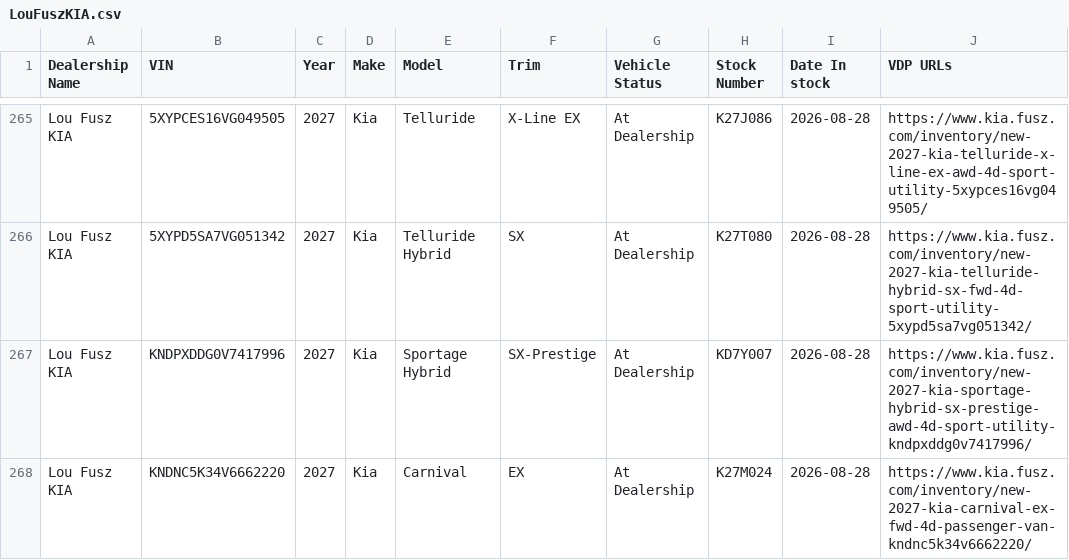
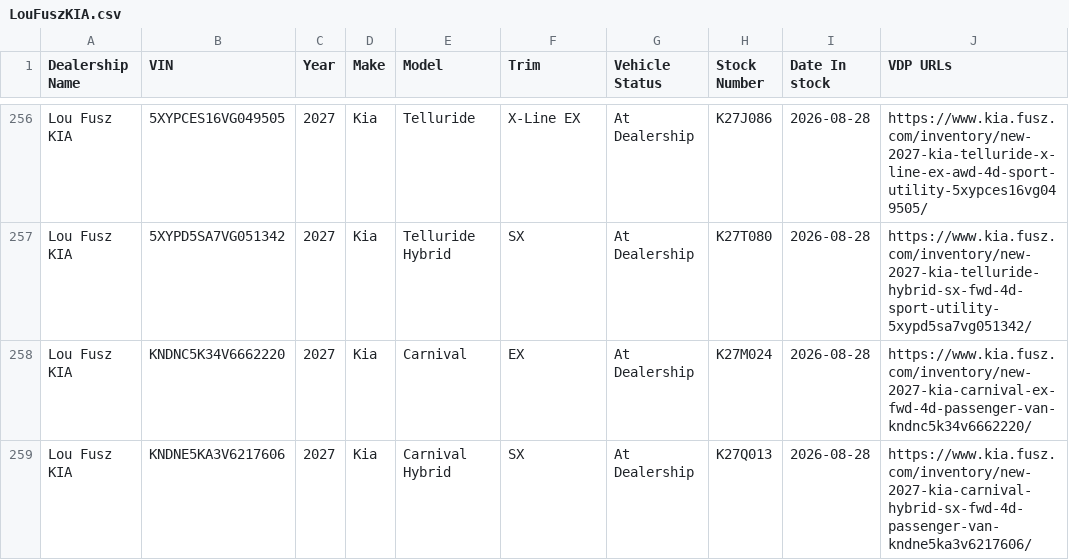
Before and after one commit to JnuruFusz/-lou-fusz-2027-model-pipeline, a CSV file: data/LouFuszKIA.csv, drawn as a sheet; only a part is shown, gaps mark what is left out; the shorter side is filled out with more unchanged rows; the diff covers the shown part only; the diff names each change by its address in the sheet, - before the commit and + after, or states it on an @@ line.

```diff
--- a/data/LouFuszKIA.csv
+++ b/data/LouFuszKIA.csv
-row 267: Lou Fusz KIA | KNDPXDDG0V7417996 | 2027 | Kia | Sportage Hybrid | SX-Prestige | At Dealership | KD7Y007 | 2026-08-28 | https://www.kia.fusz.com/inventory/new-2027-kia-sportage-hybrid-sx-prestige-awd-4d-sport-utility-kndpxddg0v7417996/
```
Also changed, not shown: 10 removed rows and 1 edited cell elsewhere in this file, data/FuszChevrolet.csv, data/KIAEvansville.csv, 12 other files.
